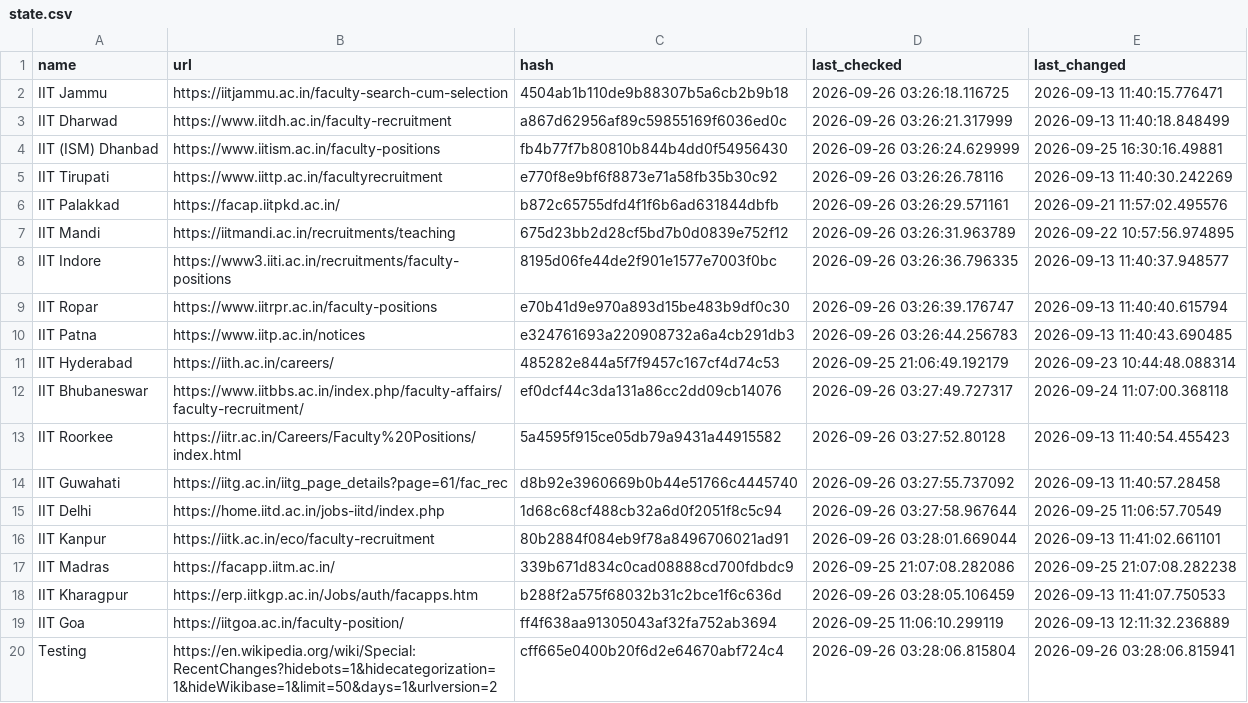
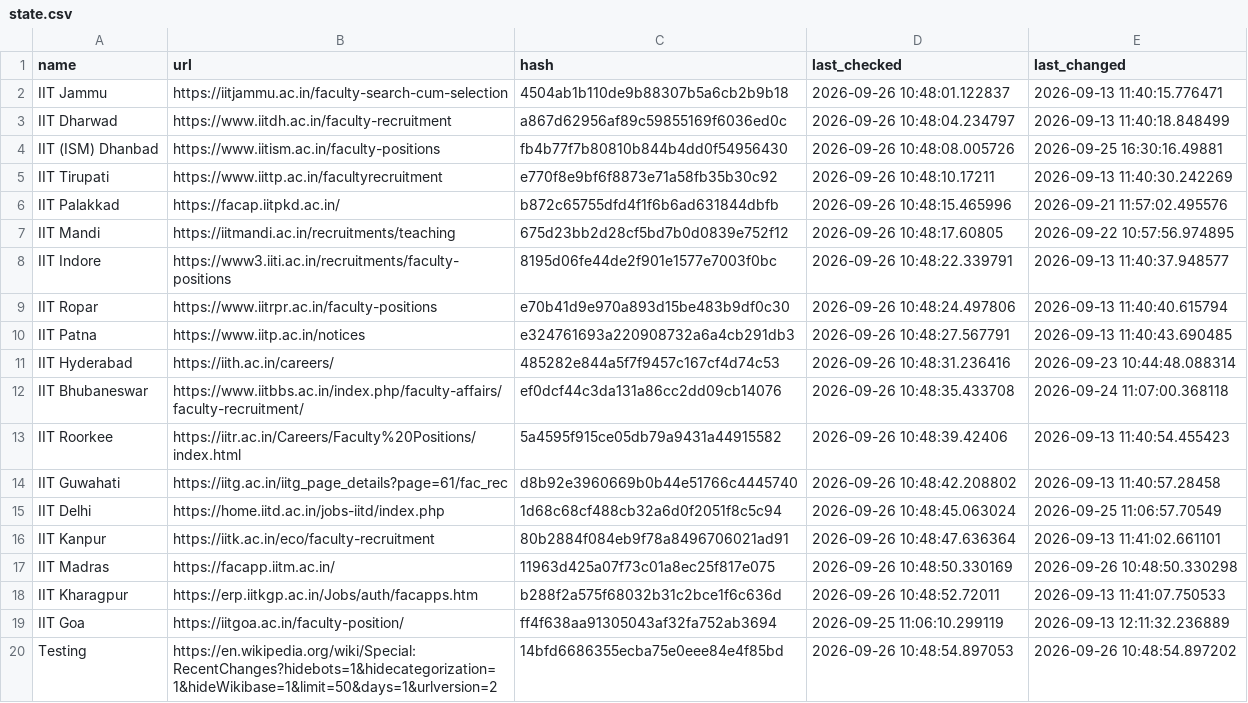
Before and after one commit to AbhibhavS/Faculty_watcher, a CSV file: state.csv, drawn as a sheet.

```diff
--- a/state.csv
+++ b/state.csv
@@ -1,20 +1,20 @@
 "name","url","hash","last_checked","last_changed"
-"IIT Jammu","https://iitjammu.ac.in/faculty-search-cum-selection","4504ab1b110de9b88307b5a6cb2b9b18","2026-09-26 03:26:18.116725","2026-09-13 11:40:15.776471"
-"IIT Dharwad","https://www.iitdh.ac.in/faculty-recruitment","a867d62956af89c59855169f6036ed0c","2026-09-26 03:26:21.317999","2026-09-13 11:40:18.848499"
-"IIT (ISM) Dhanbad","https://www.iitism.ac.in/faculty-positions","fb4b77f7b80810b844b4dd0f54956430","2026-09-26 03:26:24.629999","2026-09-25 16:30:16.49881"
-"IIT Tirupati","https://www.iittp.ac.in/facultyrecruitment","e770f8e9bf6f8873e71a58fb35b30c92","2026-09-26 03:26:26.78116","2026-09-13 11:40:30.242269"
-"IIT Palakkad","https://facap.iitpkd.ac.in/","b872c65755dfd4f1f6b6ad631844dbfb","2026-09-26 03:26:29.571161","2026-09-21 11:57:02.495576"
-"IIT Mandi","https://iitmandi.ac.in/recruitments/teaching","675d23bb2d28cf5bd7b0d0839e752f12","2026-09-26 03:26:31.963789","2026-09-22 10:57:56.974895"
-"IIT Indore","https://www3.iiti.ac.in/recruitments/faculty-positions","8195d06fe44de2f901e1577e7003f0bc","2026-09-26 03:26:36.796335","2026-09-13 11:40:37.948577"
-"IIT Ropar","https://www.iitrpr.ac.in/faculty-positions","e70b41d9e970a893d15be483b9df0c30","2026-09-26 03:26:39.176747","2026-09-13 11:40:40.615794"
-"IIT Patna","https://www.iitp.ac.in/notices","e324761693a220908732a6a4cb291db3","2026-09-26 03:26:44.256783","2026-09-13 11:40:43.690485"
-"IIT Hyderabad","https://iith.ac.in/careers/","485282e844a5f7f9457c167cf4d74c53","2026-09-25 21:06:49.192179","2026-09-23 10:44:48.088314"
-"IIT Bhubaneswar","https://www.iitbbs.ac.in/index.php/faculty-affairs/faculty-recruitment/","ef0dcf44c3da131a86cc2dd09cb14076","2026-09-26 03:27:49.727317","2026-09-24 11:07:00.368118"
-"IIT Roorkee","https://iitr.ac.in/Careers/Faculty%20Positions/index.html","5a4595f915ce05db79a9431a44915582","2026-09-26 03:27:52.80128","2026-09-13 11:40:54.455423"
-"IIT Guwahati","https://iitg.ac.in/iitg_page_details?page=61/fac_rec","d8b92e3960669b0b44e51766c4445740","2026-09-26 03:27:55.737092","2026-09-13 11:40:57.28458"
-"IIT Delhi","https://home.iitd.ac.in/jobs-iitd/index.php","1d68c68cf488cb32a6d0f2051f8c5c94","2026-09-26 03:27:58.967644","2026-09-25 11:06:57.70549"
-"IIT Kanpur","https://iitk.ac.in/eco/faculty-recruitment","80b2884f084eb9f78a8496706021ad91","2026-09-26 03:28:01.669044","2026-09-13 11:41:02.661101"
-"IIT Madras","https://facapp.iitm.ac.in/","339b671d834c0cad08888cd700fdbdc9","2026-09-25 21:07:08.282086","2026-09-25 21:07:08.282238"
-"IIT Kharagpur","https://erp.iitkgp.ac.in/Jobs/auth/facapps.htm","b288f2a575f68032b31c2bce1f6c636d","2026-09-26 03:28:05.106459","2026-09-13 11:41:07.750533"
+"IIT Jammu","https://iitjammu.ac.in/faculty-search-cum-selection","4504ab1b110de9b88307b5a6cb2b9b18","2026-09-26 10:48:01.122837","2026-09-13 11:40:15.776471"
+"IIT Dharwad","https://www.iitdh.ac.in/faculty-recruitment","a867d62956af89c59855169f6036ed0c","2026-09-26 10:48:04.234797","2026-09-13 11:40:18.848499"
+"IIT (ISM) Dhanbad","https://www.iitism.ac.in/faculty-positions","fb4b77f7b80810b844b4dd0f54956430","2026-09-26 10:48:08.005726","2026-09-25 16:30:16.49881"
+"IIT Tirupati","https://www.iittp.ac.in/facultyrecruitment","e770f8e9bf6f8873e71a58fb35b30c92","2026-09-26 10:48:10.17211","2026-09-13 11:40:30.242269"
+"IIT Palakkad","https://facap.iitpkd.ac.in/","b872c65755dfd4f1f6b6ad631844dbfb","2026-09-26 10:48:15.465996","2026-09-21 11:57:02.495576"
+"IIT Mandi","https://iitmandi.ac.in/recruitments/teaching","675d23bb2d28cf5bd7b0d0839e752f12","2026-09-26 10:48:17.60805","2026-09-22 10:57:56.974895"
+"IIT Indore","https://www3.iiti.ac.in/recruitments/faculty-positions","8195d06fe44de2f901e1577e7003f0bc","2026-09-26 10:48:22.339791","2026-09-13 11:40:37.948577"
+"IIT Ropar","https://www.iitrpr.ac.in/faculty-positions","e70b41d9e970a893d15be483b9df0c30","2026-09-26 10:48:24.497806","2026-09-13 11:40:40.615794"
+"IIT Patna","https://www.iitp.ac.in/notices","e324761693a220908732a6a4cb291db3","2026-09-26 10:48:27.567791","2026-09-13 11:40:43.690485"
+"IIT Hyderabad","https://iith.ac.in/careers/","485282e844a5f7f9457c167cf4d74c53","2026-09-26 10:48:31.236416","2026-09-23 10:44:48.088314"
+"IIT Bhubaneswar","https://www.iitbbs.ac.in/index.php/faculty-affairs/faculty-recruitment/","ef0dcf44c3da131a86cc2dd09cb14076","2026-09-26 10:48:35.433708","2026-09-24 11:07:00.368118"
+"IIT Roorkee","https://iitr.ac.in/Careers/Faculty%20Positions/index.html","5a4595f915ce05db79a9431a44915582","2026-09-26 10:48:39.42406","2026-09-13 11:40:54.455423"
+"IIT Guwahati","https://iitg.ac.in/iitg_page_details?page=61/fac_rec","d8b92e3960669b0b44e51766c4445740","2026-09-26 10:48:42.208802","2026-09-13 11:40:57.28458"
+"IIT Delhi","https://home.iitd.ac.in/jobs-iitd/index.php","1d68c68cf488cb32a6d0f2051f8c5c94","2026-09-26 10:48:45.063024","2026-09-25 11:06:57.70549"
+"IIT Kanpur","https://iitk.ac.in/eco/faculty-recruitment","80b2884f084eb9f78a8496706021ad91","2026-09-26 10:48:47.636364","2026-09-13 11:41:02.661101"
+"IIT Madras","https://facapp.iitm.ac.in/","11963d425a07f73c01a8ec25f817e075","2026-09-26 10:48:50.330169","2026-09-26 10:48:50.330298"
+"IIT Kharagpur","https://erp.iitkgp.ac.in/Jobs/auth/facapps.htm","b288f2a575f68032b31c2bce1f6c636d","2026-09-26 10:48:52.72011","2026-09-13 11:41:07.750533"
 "IIT Goa","https://iitgoa.ac.in/faculty-position/","ff4f638aa91305043af32fa752ab3694","2026-09-25 11:06:10.299119","2026-09-13 12:11:32.236889"
-"Testing","https://en.wikipedia.org/wiki/Special:RecentChanges?hidebots=1&hidecategorization=1&hideWikibase=1&limit=50&days=1&urlversion=2","cff665e0400b20f6d2e64670abf724c4","2026-09-26 03:28:06.815804","2026-09-26 03:28:06.815941"
+"Testing","https://en.wikipedia.org/wiki/Special:RecentChanges?hidebots=1&hidecategorization=1&hideWikibase=1&limit=50&days=1&urlversion=2","14bfd6686355ecba75e0eee84e4f85bd","2026-09-26 10:48:54.897053","2026-09-26 10:48:54.897202"
```
Also changed, not shown: 1 other file.
